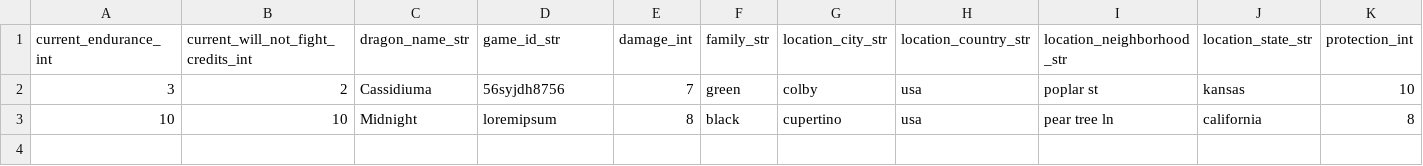
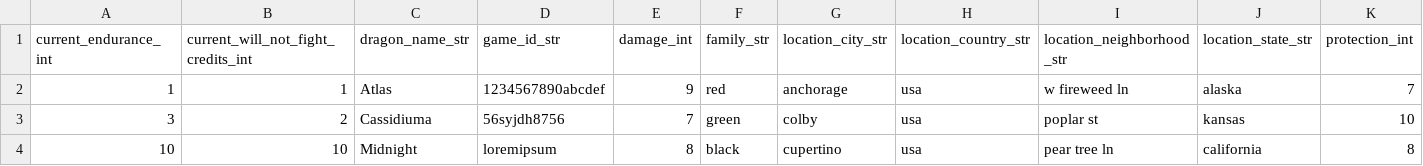
Before and after one commit to jwalsh/dynamodb-dragons, a CSV file: data/denomalize-dragon-game.csv, drawn as a sheet; only a part is shown; rows hold the shown columns only; the diff names each change by its address in the sheet, - before the commit and + after, or states it on an @@ line.

Commit message:
Add data scenarios

```diff
--- a/data/denomalize-dragon-game.csv
+++ b/data/denomalize-dragon-game.csv
+row 2: 1 | 1 | Atlas | 1234567890abcdef | 9 | red | anchorage | usa | w fireweed ln | alaska | 7
```
Also changed, not shown: 4 other files.
